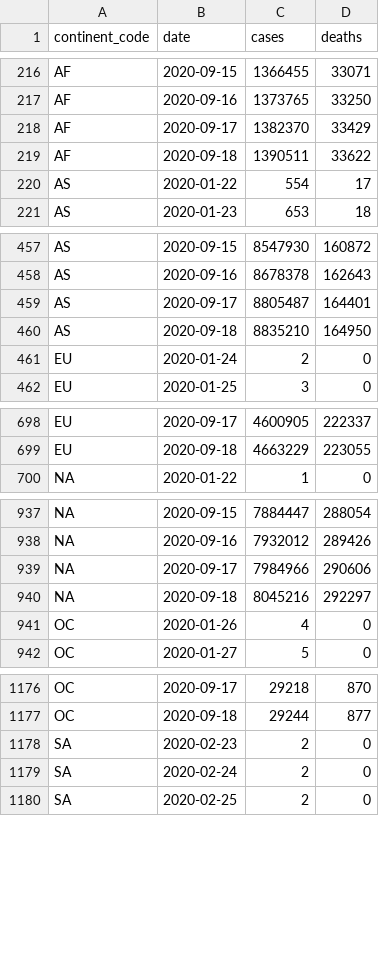
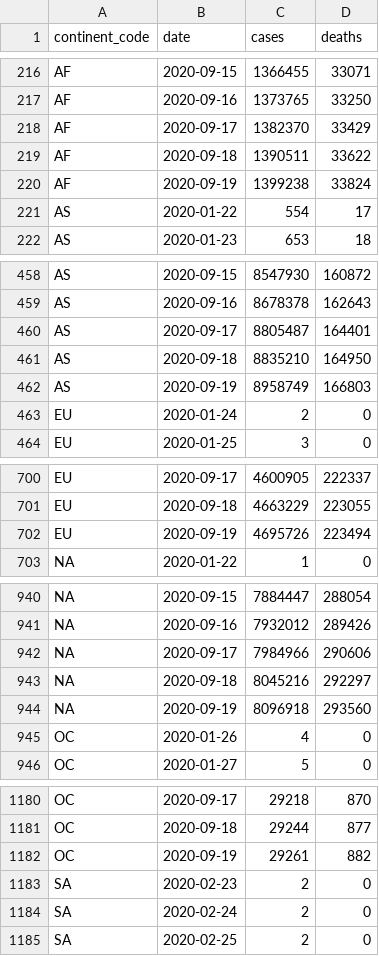
Before and after one commit to covid-open-data/xform-casecount-jhu, a CSV file: output/continents.csv, drawn as a sheet; only a part is shown, gaps mark what is left out; the diff covers the shown part only.

```diff
--- a/output/continents.csv
+++ b/output/continents.csv
@@ -219,2 +219,3 @@ AF,2020-09-17,1382370,33429
 AF,2020-09-18,1390511,33622
+AF,2020-09-19,1399238,33824
 AS,2020-01-22,554,17
@@ -460,2 +461,3 @@ AS,2020-09-17,8805487,164401
 AS,2020-09-18,8835210,164950
+AS,2020-09-19,8958749,166803
 EU,2020-01-24,2,0
@@ -699,2 +701,3 @@ EU,2020-09-17,4600905,222337
 EU,2020-09-18,4663229,223055
+EU,2020-09-19,4695726,223494
 "NA",2020-01-22,1,0
@@ -940,2 +943,3 @@ EU,2020-09-18,4663229,223055
 "NA",2020-09-18,8045216,292297
+"NA",2020-09-19,8096918,293560
 OC,2020-01-26,4,0
@@ -1177,2 +1181,3 @@ OC,2020-09-17,29218,870
 OC,2020-09-18,29244,877
+OC,2020-09-19,29261,882
 SA,2020-02-23,2,0
```
Also changed, not shown: 1 added row elsewhere in this file, output/admin0/all.csv, output/global.csv, 1 other file.
